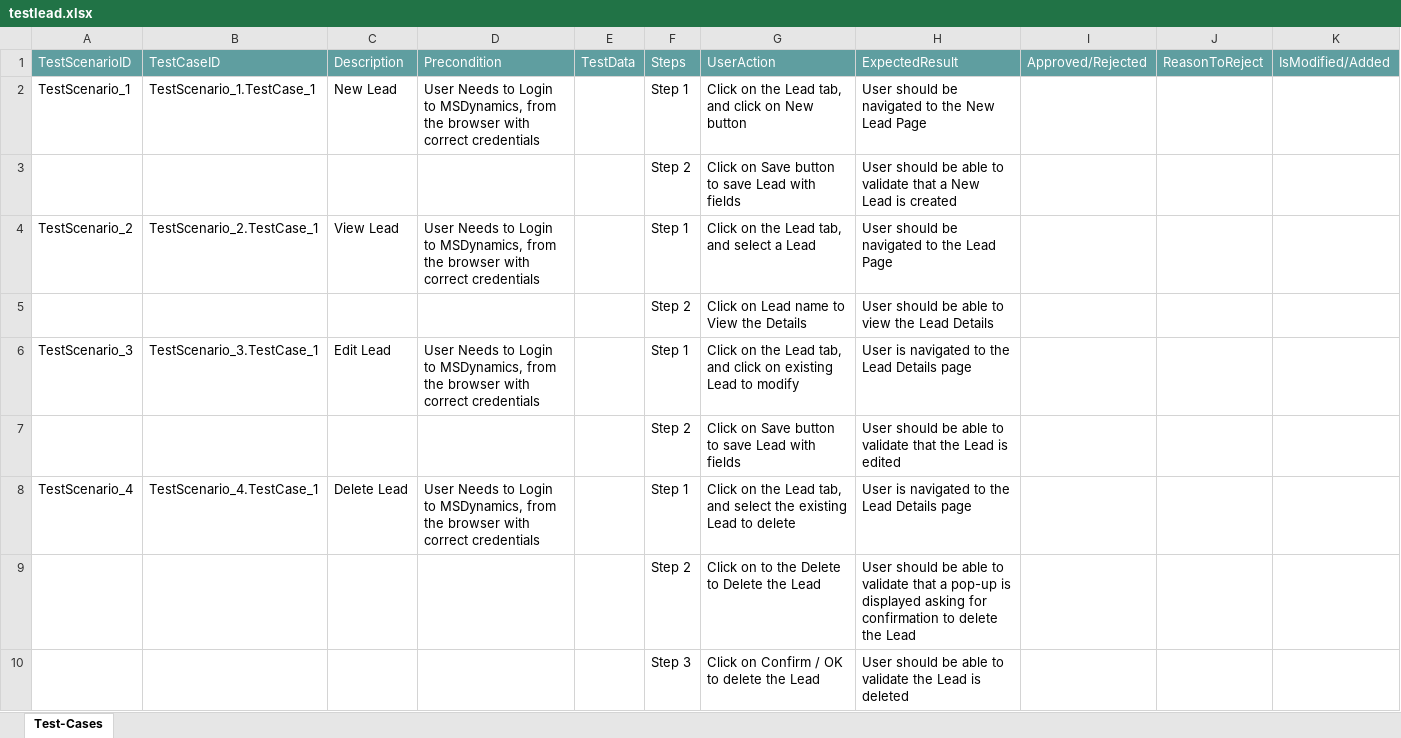
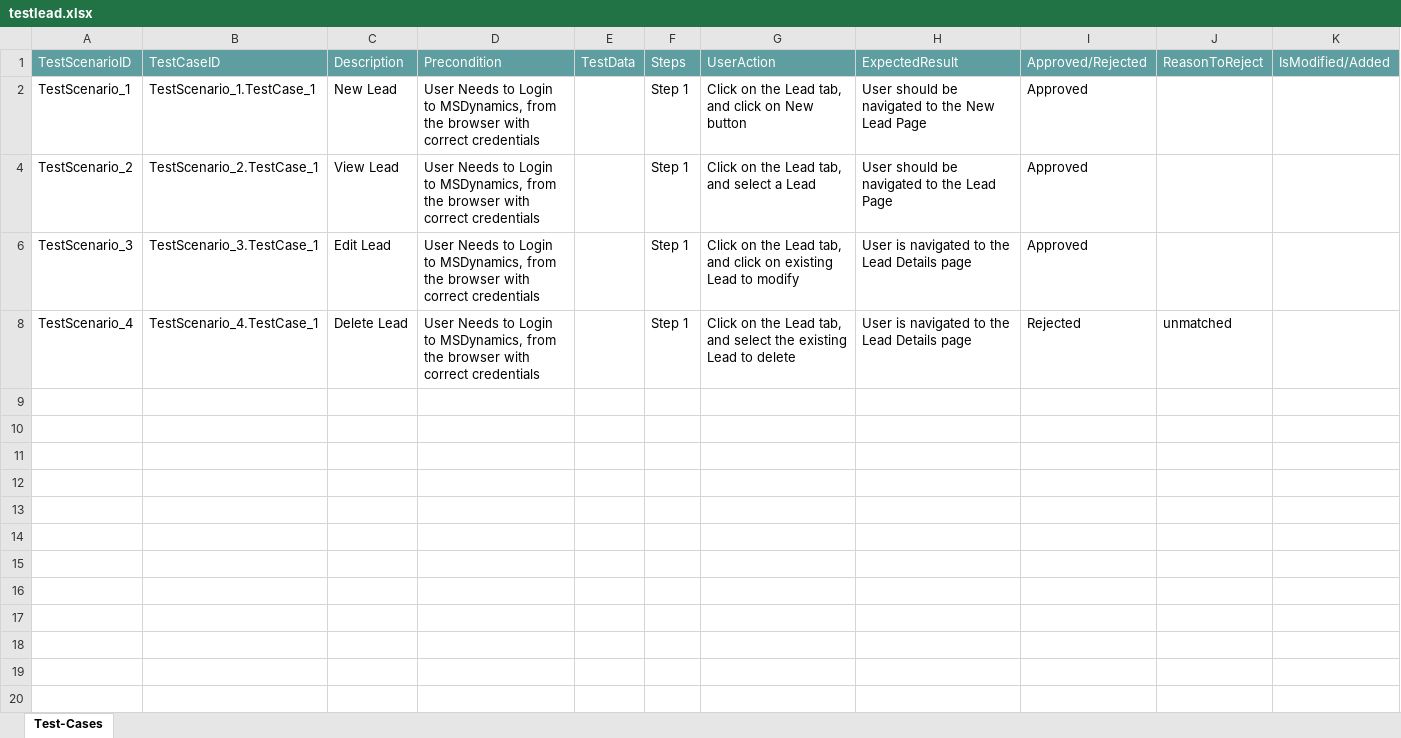
Before and after one commit to ShaikMohamedIrfan/redynamic, an Excel workbook: testlead.xlsx, sheet Test-Cases, drawn as a sheet; values as stored, in another font and other column widths than the file's, no borders; table styles not drawn; the diff names each change by its address in the sheet, - before the commit and + after, or states it on an @@ line.

Commit message:
Add files via upload

```diff
--- a/testlead.xlsx (sheet Test-Cases)
+++ b/testlead.xlsx (sheet Test-Cases)
-I2: (empty)
+I2: Approved
@@ row 3 hidden:  |  |  |  |  | Step 2 | Click on Save button to save Lead with fields | User should be able to validate that a New Lead is created @@
-I4: (empty)
+I4: Approved
@@ row 5 hidden:  |  |  |  |  | Step 2 | Click on Lead name to View the Details | User should be able to view the Lead Details @@
-I6: (empty)
+I6: Approved
@@ row 7 hidden:  |  |  |  |  | Step 2 | Click on Save button to save Lead with fields | User should be able to validate that the Lead is edited @@
-I8: (empty)
+I8: Rejected
-J8: (empty)
+J8: unmatched
@@ row 9 hidden:  |  |  |  |  | Step 2 | Click on to the Delete to Delete the Lead | User should be able to validate that a pop-up is displayed asking for confirmation to delete the Lead @@
@@ row 10 hidden:  |  |  |  |  | Step 3 | Click on Confirm / OK to delete the Lead | User should be able to validate the Lead is deleted @@
```
